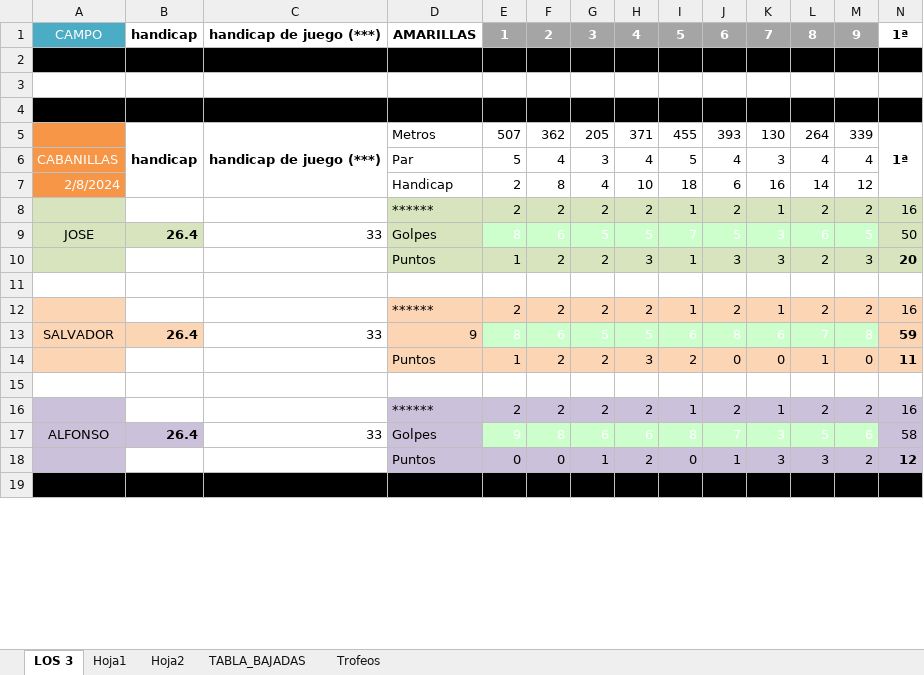
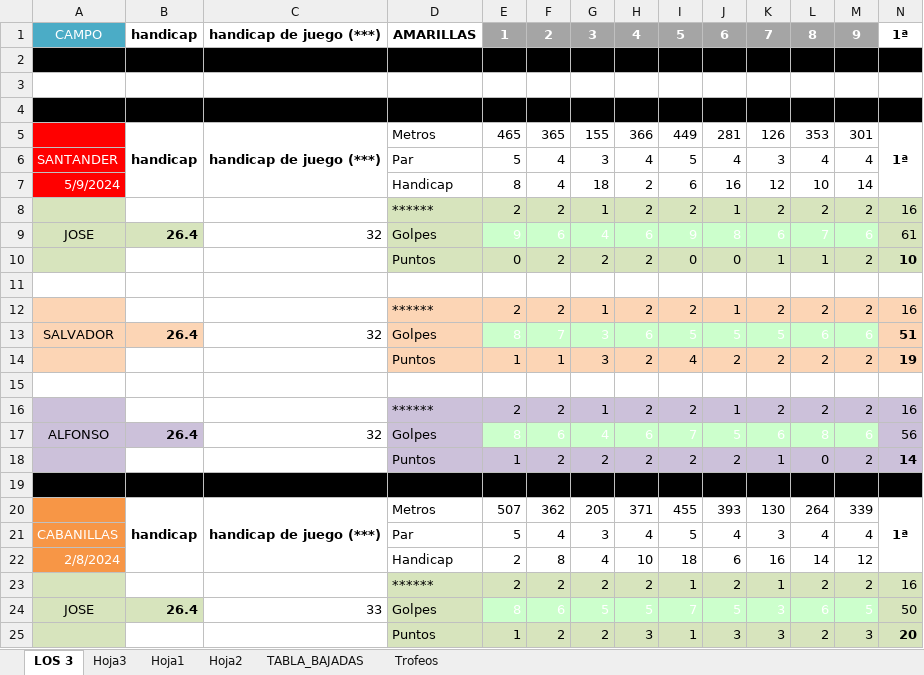
Before and after one commit to sonfoal/handicap_0, an Excel workbook: excel/Handicap_0.xlsx, sheet LOS 3, drawn as a sheet; only a part is shown; the shorter side is filled out with more unchanged rows; values as stored, in another font and other column widths than the file's, no borders; charts and pictures and conditional formats not drawn; rows hold the shown columns only; the diff names each change by its address in the sheet, - before the commit and + after, or states it on an @@ line.

```diff
--- a/excel/Handicap_0.xlsx (sheet LOS 3)
+++ b/excel/Handicap_0.xlsx (sheet LOS 3)
+sheet tab: Hoja3
+row 5:  | handicap | handicap de juego (***) | Metros | 465 | 365 | 155 | 366 | 449 | 281 | 126 | 353 | 301 | 1ª
+row 6: SANTANDER |  |  | Par | 5 | 4 | 3 | 4 | 5 | 4 | 3 | 4 | 4
+row 7: 5/9/2024 |  |  | Handicap | 8 | 4 | 18 | 2 | 6 | 16 | 12 | 10 | 14
+row 8:  |  |  | ****** | 2 | 2 | 1 | 2 | 2 | 1 | 2 | 2 | 2 | 16
+row 9: JOSE | 26.4 | 32 | Golpes | 9 | 6 | 4 | 6 | 9 | 8 | 6 | 7 | 6 | 61
+row 10:  |  |  | Puntos | 0 | 2 | 2 | 2 | 0 | 0 | 1 | 1 | 2 | 10
+row 11: (empty)
+row 12:  |  |  | ****** | 2 | 2 | 1 | 2 | 2 | 1 | 2 | 2 | 2 | 16
+row 13: SALVADOR | 26.4 | 32 | Golpes | 8 | 7 | 3 | 6 | 5 | 5 | 5 | 6 | 6 | 51
+row 14:  |  |  | Puntos | 1 | 1 | 3 | 2 | 4 | 2 | 2 | 2 | 2 | 19
+row 15: (empty)
+row 16:  |  |  | ****** | 2 | 2 | 1 | 2 | 2 | 1 | 2 | 2 | 2 | 16
+row 17: ALFONSO | 26.4 | 32 | Golpes | 8 | 6 | 4 | 6 | 7 | 5 | 6 | 8 | 6 | 56
+row 18:  |  |  | Puntos | 1 | 2 | 2 | 2 | 2 | 2 | 1 | 0 | 2 | 14
+row 19: (empty)
```
Also changed, not shown: charts or pictures, 1 other file.
